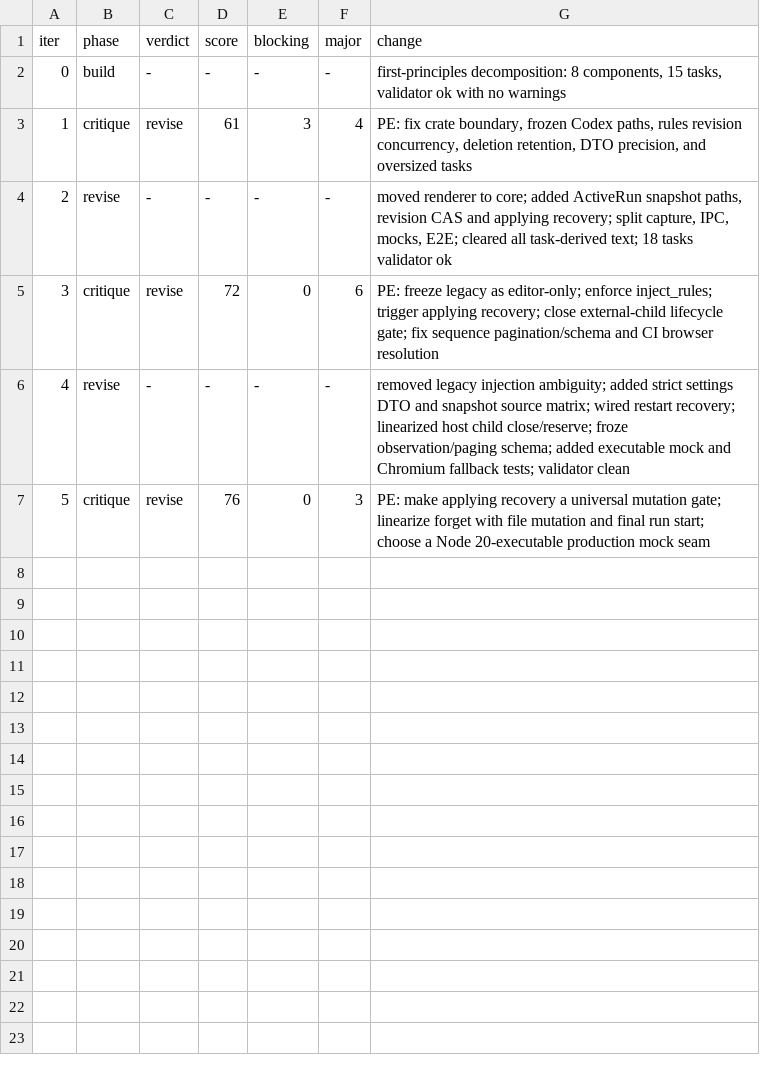
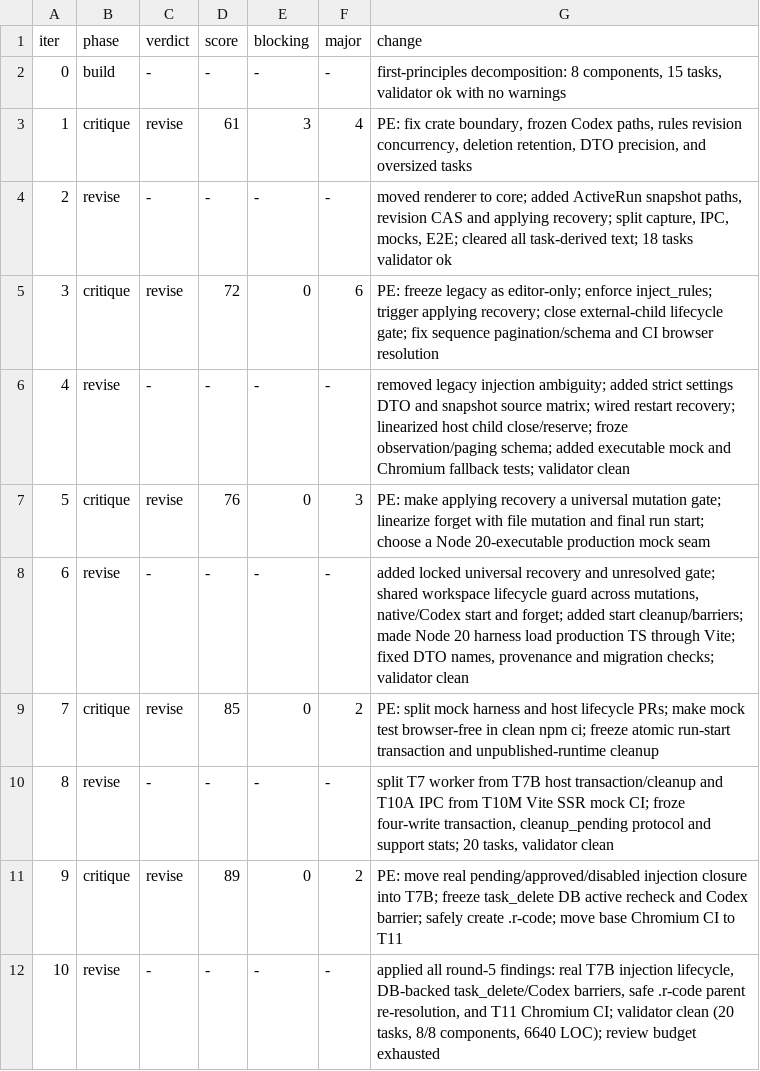
Before and after one commit to foritin/r-code, a TSV file: sandbox/memory-evolution/ledger.tsv, drawn as a sheet.

Commit message:
docs(planning): establish design and memory evolution baseline
- 修改内容: add onboarding UI explorations and finalize reviewed memory-evolution plans

- 影响位置: docs/ui and sandbox/memory-evolution*

- 影响范围: 低 - documentation, design artifacts and implementation planning only
- 提交时间: 2026-08-01T16:14:02+08:00

```diff
--- a/sandbox/memory-evolution/ledger.tsv
+++ b/sandbox/memory-evolution/ledger.tsv
@@ -7 +7,6 @@ iter	phase	verdict	score	blocking	major	change
 5	critique	revise	76	0	3	PE: make applying recovery a universal mutation gate; linearize forget with file mutation and final run start; choose a Node 20-executable production mock seam
+6	revise	-	-	-	-	added locked universal recovery and unresolved gate; shared workspace lifecycle guard across mutations, native/Codex start and forget; added start cleanup/barriers; made Node 20 harness load production TS through Vite; fixed DTO names, provenance and migration checks; validator clean
+7	critique	revise	85	0	2	PE: split mock harness and host lifecycle PRs; make mock test browser-free in clean npm ci; freeze atomic run-start transaction and unpublished-runtime cleanup
+8	revise	-	-	-	-	split T7 worker from T7B host transaction/cleanup and T10A IPC from T10M Vite SSR mock CI; froze four-write transaction, cleanup_pending protocol and support stats; 20 tasks, validator clean
+9	critique	revise	89	0	2	PE: move real pending/approved/disabled injection closure into T7B; freeze task_delete DB active recheck and Codex barrier; safely create .r-code; move base Chromium CI to T11
+10	revise	-	-	-	-	applied all round-5 findings: real T7B injection lifecycle, DB-backed task_delete/Codex barriers, safe .r-code parent re-resolution, and T11 Chromium CI; validator clean (20 tasks, 8/8 components, 6640 LOC); review budget exhausted
```
Also changed, not shown: 56 other files.
